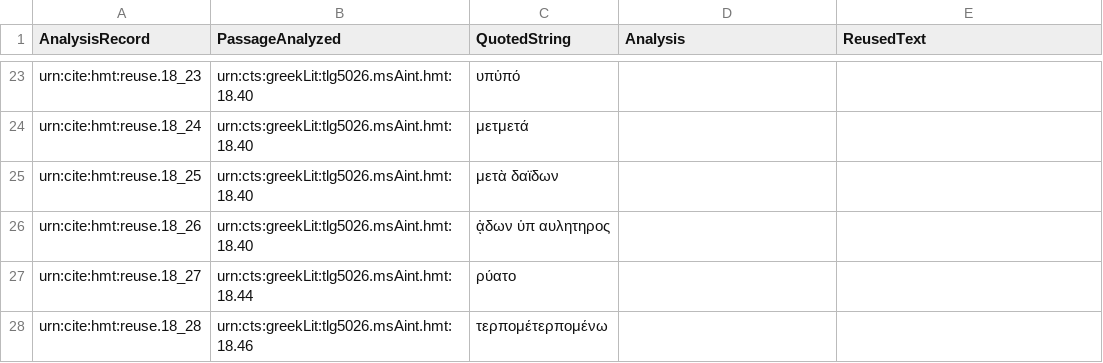
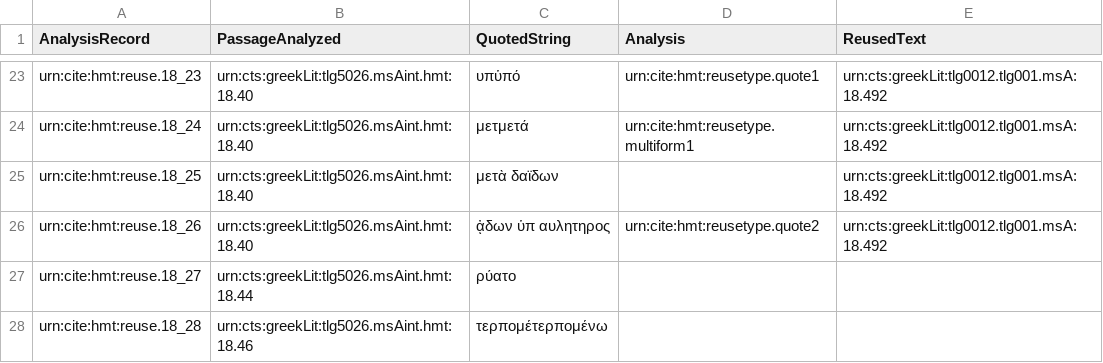
Before and after one commit to hmteditors/closed-hc-il18, a CSV file: venA/collections/reuse.csv, drawn as a sheet; only a part is shown, gaps mark what is left out; the diff covers the shown part only; the diff names each change by its address in the sheet, - before the commit and + after, or states it on an @@ line.

Commit message:
Update reuse.csv

```diff
--- a/venA/collections/reuse.csv
+++ b/venA/collections/reuse.csv
-D23 (Analysis): (empty)
+D23 (Analysis): urn:cite:hmt:reusetype.quote1
-E23:E26 (ReusedText): (empty)
+E23:E26 (ReusedText): urn:cts:greekLit:tlg0012.tlg001.msA:18.492
-D24 (Analysis): (empty)
+D24 (Analysis): urn:cite:hmt:reusetype.multiform1
-D26 (Analysis): (empty)
+D26 (Analysis): urn:cite:hmt:reusetype.quote2
```
Also changed, not shown: 40 edited cells elsewhere in this file.
